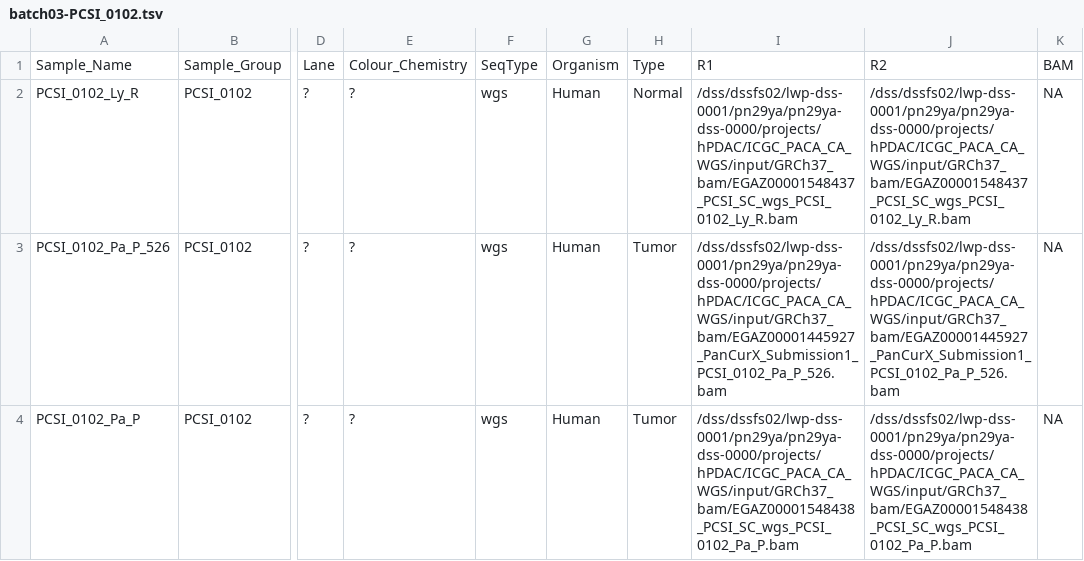
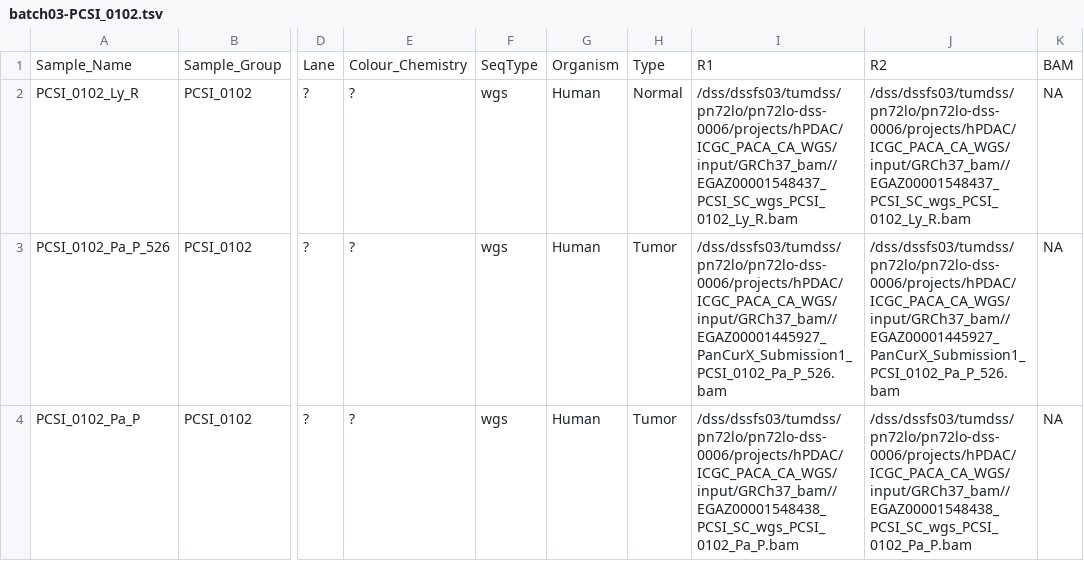
Before and after one commit to roland-rad-lab/MoCaSeq, a TSV file: launch/remap/batch03-PCSI_0102/batch03-PCSI_0102.tsv, drawn as a sheet; only a part is shown, gaps mark what is left out; the diff names each change by its address in the sheet, - before the commit and + after, or states it on an @@ line.

Commit message:
updated PCSI_0102 remap after decryption debug

```diff
--- a/launch/remap/batch03-PCSI_0102/batch03-PCSI_0102.tsv
+++ b/launch/remap/batch03-PCSI_0102/batch03-PCSI_0102.tsv
-I2: /dss/dssfs02/lwp-dss-0001/pn29ya/pn29ya-dss-0000/projects/hPDAC/ICGC_PACA_CA_WGS/input/GRCh37_bam/EGAZ00001548437_PCSI_SC_wgs_PCSI_0102_Ly_R.bam
+I2: /dss/dssfs03/tumdss/pn72lo/pn72lo-dss-0006/projects/hPDAC/ICGC_PACA_CA_WGS/input/GRCh37_bam//EGAZ00001548437_PCSI_SC_wgs_PCSI_0102_Ly_R.bam
-J2: /dss/dssfs02/lwp-dss-0001/pn29ya/pn29ya-dss-0000/projects/hPDAC/ICGC_PACA_CA_WGS/input/GRCh37_bam/EGAZ00001548437_PCSI_SC_wgs_PCSI_0102_Ly_R.bam
+J2: /dss/dssfs03/tumdss/pn72lo/pn72lo-dss-0006/projects/hPDAC/ICGC_PACA_CA_WGS/input/GRCh37_bam//EGAZ00001548437_PCSI_SC_wgs_PCSI_0102_Ly_R.bam
-I3: /dss/dssfs02/lwp-dss-0001/pn29ya/pn29ya-dss-0000/projects/hPDAC/ICGC_PACA_CA_WGS/input/GRCh37_bam/EGAZ00001445927_PanCurX_Submission1_PCSI_0102_Pa_P_526.bam
+I3: /dss/dssfs03/tumdss/pn72lo/pn72lo-dss-0006/projects/hPDAC/ICGC_PACA_CA_WGS/input/GRCh37_bam//EGAZ00001445927_PanCurX_Submission1_PCSI_0102_Pa_P_526.bam
-J3: /dss/dssfs02/lwp-dss-0001/pn29ya/pn29ya-dss-0000/projects/hPDAC/ICGC_PACA_CA_WGS/input/GRCh37_bam/EGAZ00001445927_PanCurX_Submission1_PCSI_0102_Pa_P_526.bam
+J3: /dss/dssfs03/tumdss/pn72lo/pn72lo-dss-0006/projects/hPDAC/ICGC_PACA_CA_WGS/input/GRCh37_bam//EGAZ00001445927_PanCurX_Submission1_PCSI_0102_Pa_P_526.bam
-I4: /dss/dssfs02/lwp-dss-0001/pn29ya/pn29ya-dss-0000/projects/hPDAC/ICGC_PACA_CA_WGS/input/GRCh37_bam/EGAZ00001548438_PCSI_SC_wgs_PCSI_0102_Pa_P.bam
+I4: /dss/dssfs03/tumdss/pn72lo/pn72lo-dss-0006/projects/hPDAC/ICGC_PACA_CA_WGS/input/GRCh37_bam//EGAZ00001548438_PCSI_SC_wgs_PCSI_0102_Pa_P.bam
-J4: /dss/dssfs02/lwp-dss-0001/pn29ya/pn29ya-dss-0000/projects/hPDAC/ICGC_PACA_CA_WGS/input/GRCh37_bam/EGAZ00001548438_PCSI_SC_wgs_PCSI_0102_Pa_P.bam
+J4: /dss/dssfs03/tumdss/pn72lo/pn72lo-dss-0006/projects/hPDAC/ICGC_PACA_CA_WGS/input/GRCh37_bam//EGAZ00001548438_PCSI_SC_wgs_PCSI_0102_Pa_P.bam
```
